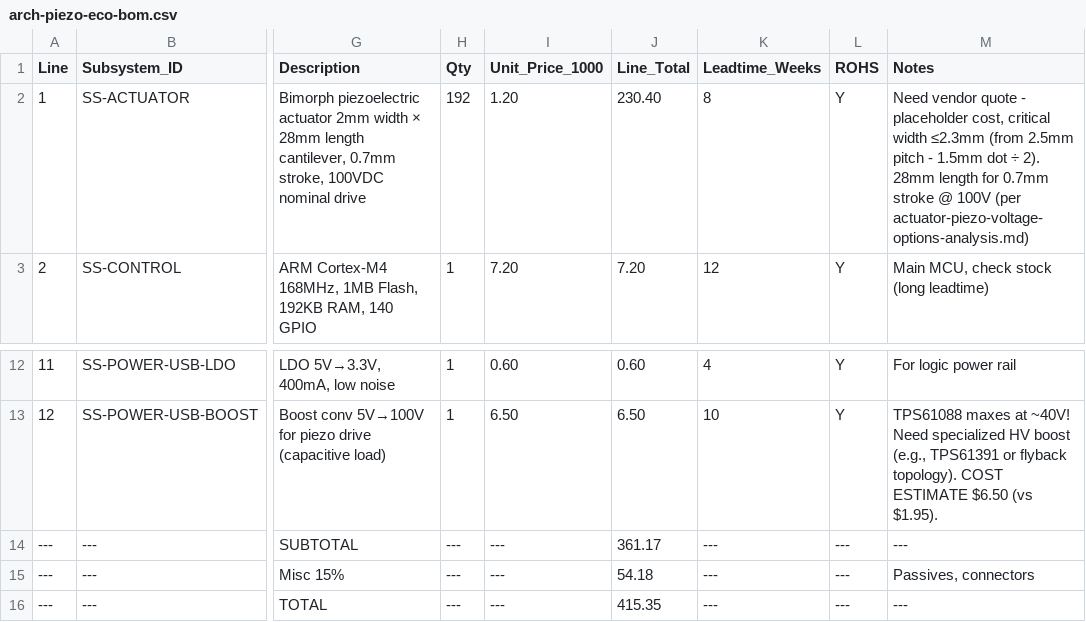
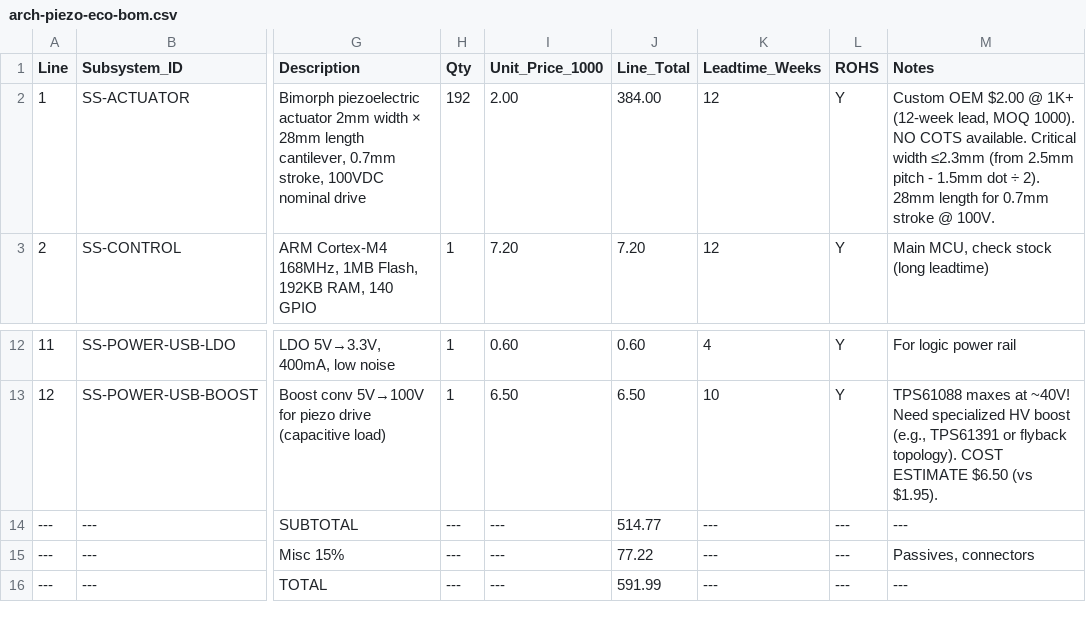
Before and after one commit to unbedded/lam-ee5-presentation, a CSV file: artifacts/bom/arch-piezo-eco-bom.csv, drawn as a sheet; only a part is shown, gaps mark what is left out; the diff names each change by its address in the sheet, - before the commit and + after, or states it on an @@ line.

```diff
--- a/artifacts/bom/arch-piezo-eco-bom.csv
+++ b/artifacts/bom/arch-piezo-eco-bom.csv
-I2 (Unit_Price_1000): 1.20
+I2 (Unit_Price_1000): 2.00
-J2 (Line_Total): 230.40
+J2 (Line_Total): 384.00
-K2 (Leadtime_Weeks): 8
+K2 (Leadtime_Weeks): 12
-M2 (Notes): Need vendor quote - placeholder cost, critical width ≤2.3mm (from 2.5mm pitch - 1.5mm dot ÷ 2). 28mm length for 0.7mm stroke @ 100V (per actuator-piezo-voltage-options-analysis.md)
+M2 (Notes): Custom OEM $2.00 @ 1K+ (12-week lead, MOQ 1000). NO COTS available. Critical width ≤2.3mm (from 2.5mm pitch - 1.5mm dot ÷ 2). 28mm length for 0.7mm stroke @ 100V.
-J14 (Line_Total): 361.17
+J14 (Line_Total): 514.77
-J15 (Line_Total): 54.18
+J15 (Line_Total): 77.22
-J16 (Line_Total): 415.35
+J16 (Line_Total): 591.99
```
Also changed, not shown: artifacts/bom/arch-piezo-dlx-bom.csv, artifacts/bom/arch-sol-eco-bom.csv, 11 other files.
